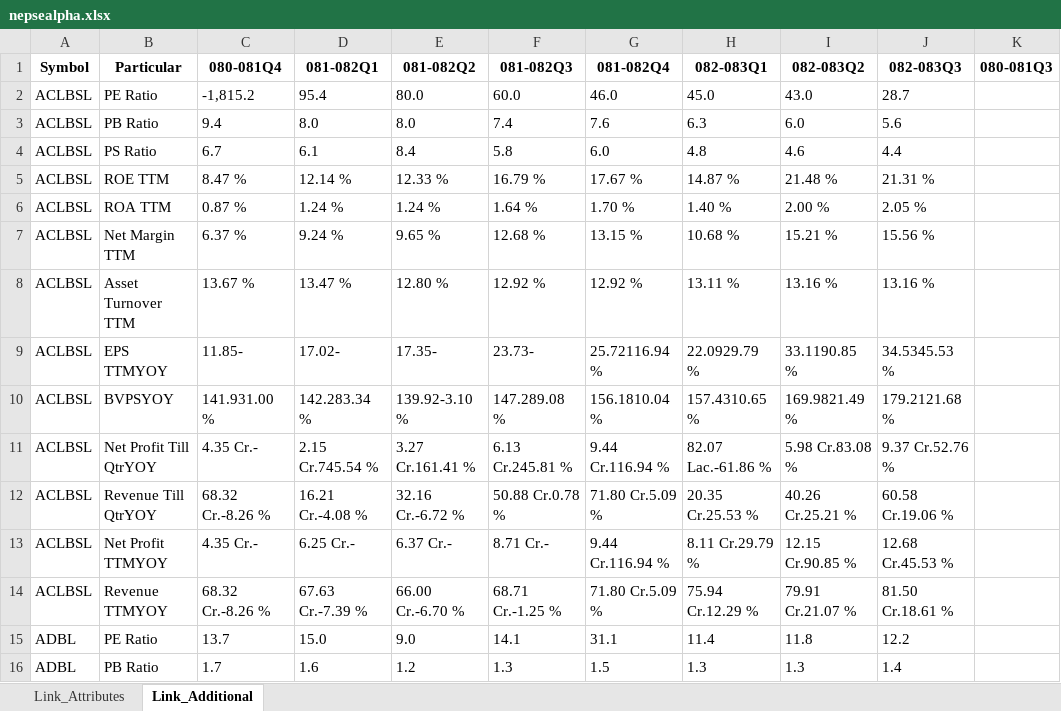
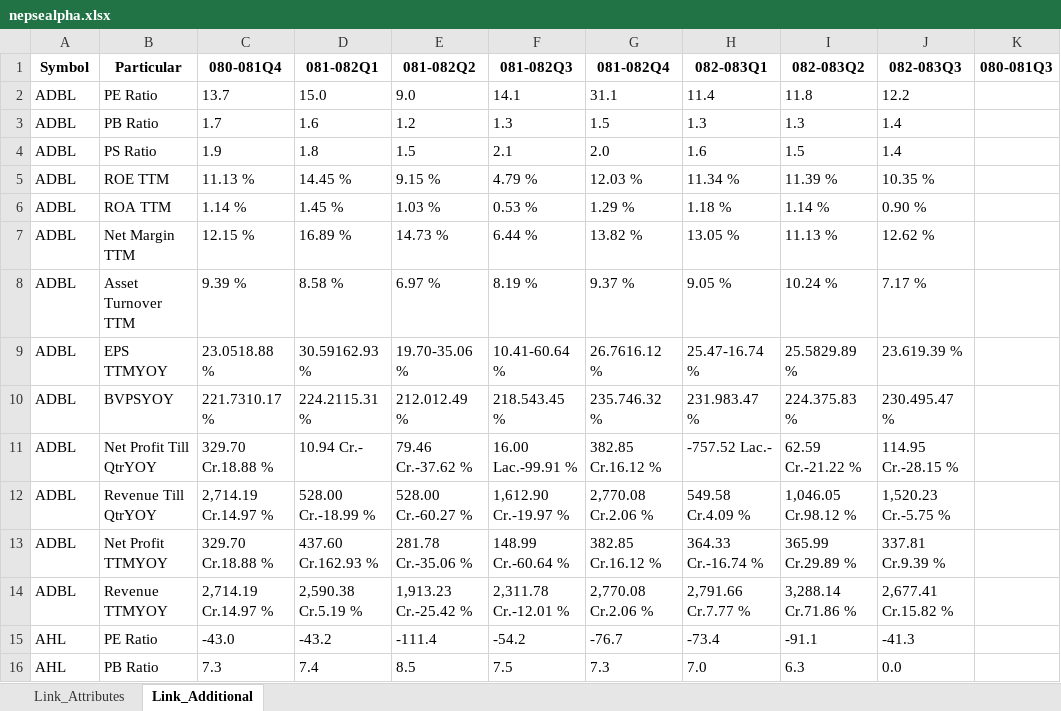
Before and after one commit to nikssspandey2000/nepsealphacrawl, an Excel workbook: nepsealpha.xlsx, sheet Link_Additional, drawn as a sheet; only a part is shown; the shorter side is filled out with more unchanged rows; values as stored, in another font and other column widths than the file's, no borders; the diff covers the shown part only; the diff names each change by its address in the sheet, - before the commit and + after, or states it on an @@ line.

```diff
--- a/nepsealpha.xlsx (sheet Link_Additional)
+++ b/nepsealpha.xlsx (sheet Link_Additional)
-row 2: ACLBSL | PE Ratio | -1,815.2 | 95.4 | 80.0 | 60.0 | 46.0 | 45.0 | 43.0 | 28.7
-row 3: ACLBSL | PB Ratio | 9.4 | 8.0 | 8.0 | 7.4 | 7.6 | 6.3 | 6.0 | 5.6
-row 4: ACLBSL | PS Ratio | 6.7 | 6.1 | 8.4 | 5.8 | 6.0 | 4.8 | 4.6 | 4.4
-row 5: ACLBSL | ROE TTM | 8.47 % | 12.14 % | 12.33 % | 16.79 % | 17.67 % | 14.87 % | 21.48 % | 21.31 %
-row 6: ACLBSL | ROA TTM | 0.87 % | 1.24 % | 1.24 % | 1.64 % | 1.70 % | 1.40 % | 2.00 % | 2.05 %
-row 7: ACLBSL | Net Margin TTM | 6.37 % | 9.24 % | 9.65 % | 12.68 % | 13.15 % | 10.68 % | 15.21 % | 15.56 %
-row 8: ACLBSL | Asset Turnover TTM | 13.67 % | 13.47 % | 12.80 % | 12.92 % | 12.92 % | 13.11 % | 13.16 % | 13.16 %
-row 9: ACLBSL | EPS TTMYOY | 11.85- | 17.02- | 17.35- | 23.73- | 25.72116.94 % | 22.0929.79 % | 33.1190.85 % | 34.5345.53 %
-row 10: ACLBSL | BVPSYOY | 141.931.00 % | 142.283.34 % | 139.92-3.10 % | 147.289.08 % | 156.1810.04 % | 157.4310.65 % | 169.9821.49 % | 179.2121.68 %
-row 11: ACLBSL | Net Profit Till QtrYOY | 4.35 Cr.- | 2.15 Cr.745.54 % | 3.27 Cr.161.41 % | 6.13 Cr.245.81 % | 9.44 Cr.116.94 % | 82.07 Lac.-61.86 % | 5.98 Cr.83.08 % | 9.37 Cr.52.76 %
-row 12: ACLBSL | Revenue Till QtrYOY | 68.32 Cr.-8.26 % | 16.21 Cr.-4.08 % | 32.16 Cr.-6.72 % | 50.88 Cr.0.78 % | 71.80 Cr.5.09 % | 20.35 Cr.25.53 % | 40.26 Cr.25.21 % | 60.58 Cr.19.06 %
-row 13: ACLBSL | Net Profit TTMYOY | 4.35 Cr.- | 6.25 Cr.- | 6.37 Cr.- | 8.71 Cr.- | 9.44 Cr.116.94 % | 8.11 Cr.29.79 % | 12.15 Cr.90.85 % | 12.68 Cr.45.53 %
-row 14: ACLBSL | Revenue TTMYOY | 68.32 Cr.-8.26 % | 67.63 Cr.-7.39 % | 66.00 Cr.-6.70 % | 68.71 Cr.-1.25 % | 71.80 Cr.5.09 % | 75.94 Cr.12.29 % | 79.91 Cr.21.07 % | 81.50 Cr.18.61 %
```
Also changed, not shown: 52 removed rows elsewhere in this sheet, sheet Link_Attributes, 4 other files.
